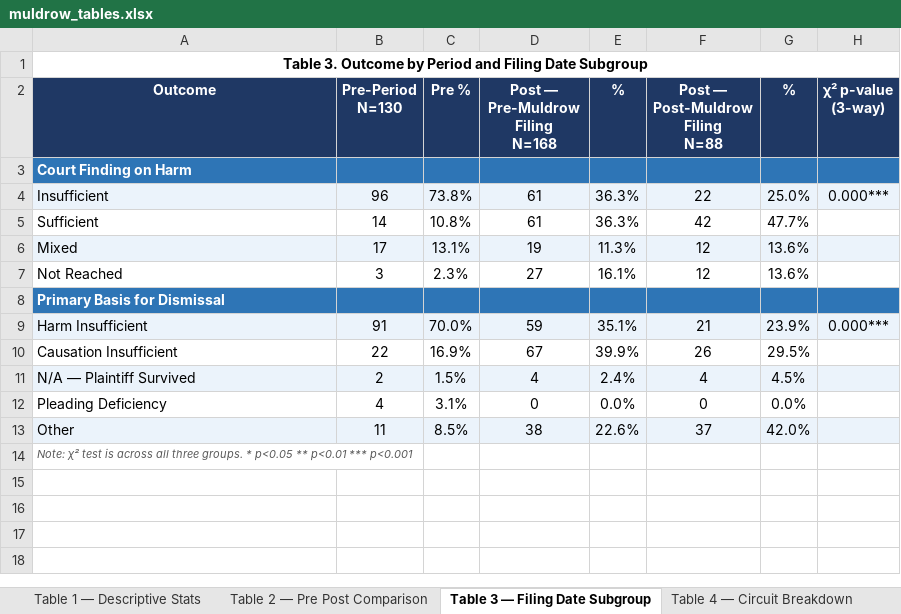
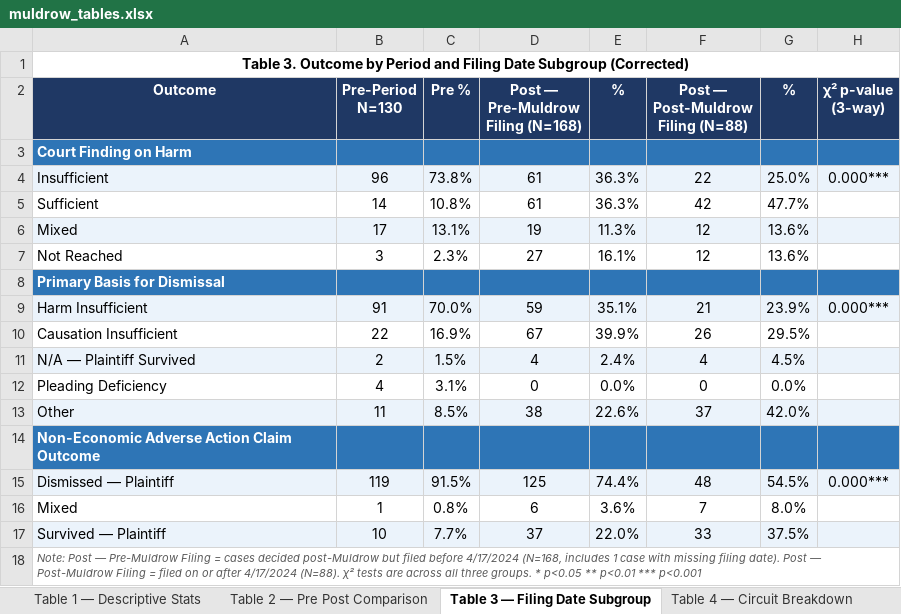
Before and after one commit to C-L-Ferguson/Muldrow, an Excel workbook: muldrow_tables.xlsx, sheet Table 3 — Filing Date Subgroup, drawn as a sheet; values as stored, in another font and other column widths than the file's, no borders; ↵ is a line break in a cell; the diff names each change by its address in the sheet, - before the commit and + after, or states it on an @@ line.

```diff
--- a/muldrow_tables.xlsx (sheet Table 3 — Filing Date Subgroup)
+++ b/muldrow_tables.xlsx (sheet Table 3 — Filing Date Subgroup)
-A1 (Outcome): …Date Subgroup
+A1 (Outcome): …Date Subgroup (Corrected)
-D2: Post — Pre-Muldrow Filing ↵ N=168
+D2: Post — Pre-Muldrow ↵ Filing (N=168)
-F2: Post — Post-Muldrow Filing ↵ N=88
+F2: Post — Post-Muldrow ↵ Filing (N=88)
-H2: χ² p-value ↵ (3-way)
+H2: χ² p-value (3-way)
-A14 (Outcome): Note: χ² test is across all three groups. * p<0.05 ** p<0.01 *** p<0.001
+A14 (Outcome): Non-Economic Adverse Action Claim Outcome
-A14:H14 fill: none
+A14:H14 fill: #2E75B6
@@ A14 bold: off → on, italic: on → off, text colour: #595959 → #FFFFFF, text size: larger @@
+row 15: Dismissed — Plaintiff | 119 | 91.5% | 125 | 74.4% | 48 | 54.5% | 0.000***
+row 16: Mixed | 1 | 0.8% | 6 | 3.6% | 7 | 8.0%
+row 17: Survived — Plaintiff | 10 | 7.7% | 37 | 22.0% | 33 | 37.5%
+row 18: Note: Post — Pre-Muldrow Filing = cases decided post-Muldrow but filed before 4/17/2024 (N=168, includes 1 case with missing filing date). Post — Post-Muldrow Filing = filed on or after 4/17/2024 (N=88). χ² tests are across all three groups. * p<0.05 ** p<0.01 *** p<0.001
```
Also changed, not shown: sheet Table 8 — Multinomial Regressio, sheet Table 2 — Pre Post Comparison, other sheet tabs, 1 other file.
